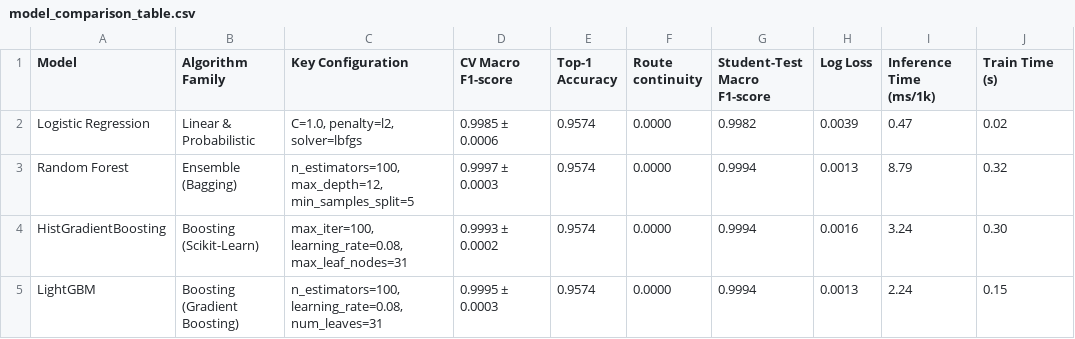
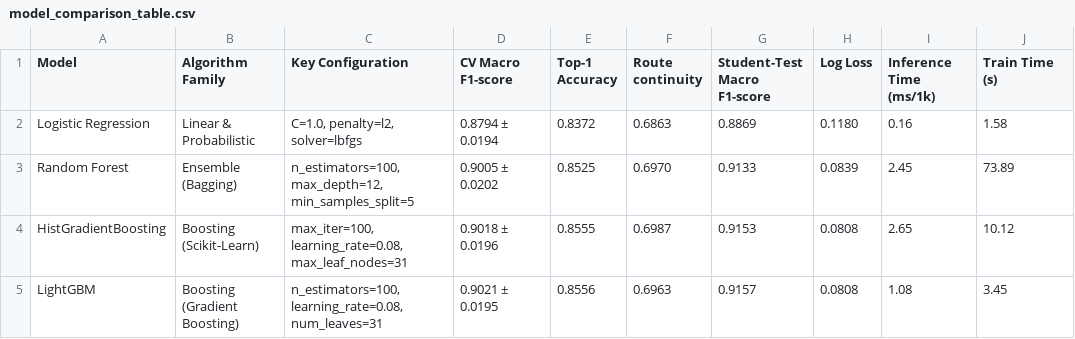
Before and after one commit to sampada2408/PathSnap_ML, a CSV file: reports/model_comparison_table.csv, drawn as a sheet; only a part is shown; the diff covers the shown part only.

```diff
--- a/reports/model_comparison_table.csv
+++ b/reports/model_comparison_table.csv
@@ -1,5 +1,5 @@
 Model,Algorithm Family,Key Configuration,CV Macro F1-score,Top-1 Accuracy,Route continuity,Student-Test Macro F1-score,Log Loss,Inference Time (ms/1k),Train Time (s)
-Logistic Regression,Linear & Probabilistic,"C=1.0, penalty=l2, solver=lbfgs",0.9985 ± 0.0006,0.9574,0.0000,0.9982,0.0039,0.47,0.02
-Random Forest,Ensemble (Bagging),"n_estimators=100, max_depth=12, min_samples_split=5",0.9997 ± 0.0003,0.9574,0.0000,0.9994,0.0013,8.79,0.32
-HistGradientBoosting,Boosting (Scikit-Learn),"max_iter=100, learning_rate=0.08, max_leaf_nodes=31",0.9993 ± 0.0002,0.9574,0.0000,0.9994,0.0016,3.24,0.30
-LightGBM,Boosting (Gradient Boosting),"n_estimators=100, learning_rate=0.08, num_leaves=31",0.9995 ± 0.0003,0.9574,0.0000,0.9994,0.0013,2.24,0.15
+Logistic Regression,Linear & Probabilistic,"C=1.0, penalty=l2, solver=lbfgs",0.8794 ± 0.0194,0.8372,0.6863,0.8869,0.1180,0.16,1.58
+Random Forest,Ensemble (Bagging),"n_estimators=100, max_depth=12, min_samples_split=5",0.9005 ± 0.0202,0.8525,0.6970,0.9133,0.0839,2.45,73.89
+HistGradientBoosting,Boosting (Scikit-Learn),"max_iter=100, learning_rate=0.08, max_leaf_nodes=31",0.9018 ± 0.0196,0.8555,0.6987,0.9153,0.0808,2.65,10.12
+LightGBM,Boosting (Gradient Boosting),"n_estimators=100, learning_rate=0.08, num_leaves=31",0.9021 ± 0.0195,0.8556,0.6963,0.9157,0.0808,1.08,3.45
```
Also changed, not shown: 14 edited cells elsewhere in this file, reports/bayesian_optimization_table.csv, reports/optuna_trials.csv, 15 other files.
